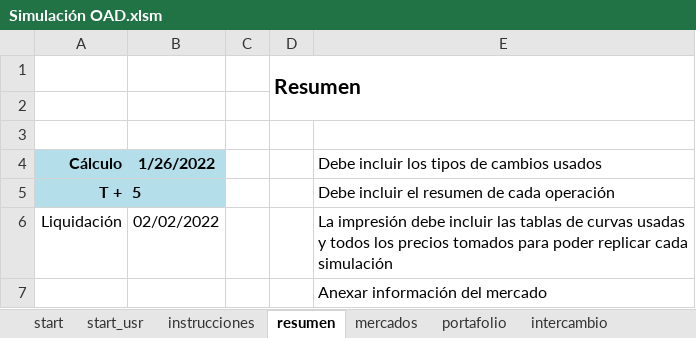
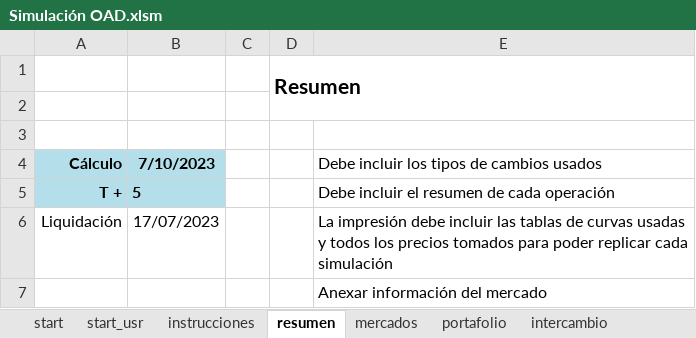
Before and after one commit to pportocarrero/liability_management_operations, an Excel workbook: Simulación OAD.xlsm, sheet resumen, drawn as a sheet; values as stored, in another font and other column widths than the file's, no borders; charts and pictures not drawn; the diff names each change by its address in the sheet, - before the commit and + after, or states it on an @@ line.

```diff
--- a/Simulación OAD.xlsm (sheet resumen)
+++ b/Simulación OAD.xlsm (sheet resumen)
-B4: 1/26/2022
+B4: 7/10/2023
-B6: 02/02/2022
+B6: 17/07/2023
```
Also changed, not shown: sheet portafolio, charts or pictures.
